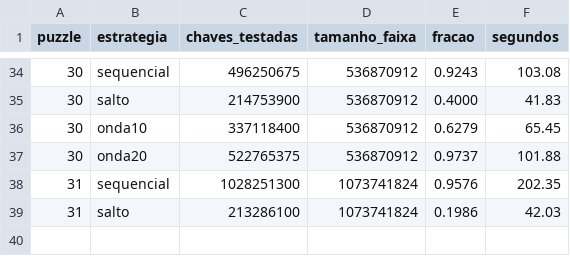
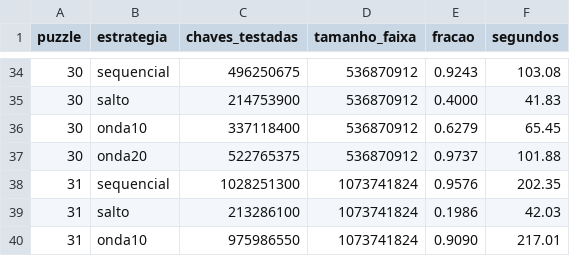
Before and after one commit to neetfx22-jpg/sniper-bot, a CSV file: puzzle71/resultado_teste_real.csv, drawn as a sheet; only a part is shown, gaps mark what is left out; the diff names each change by its address in the sheet, - before the commit and + after, or states it on an @@ line.

```diff
--- a/puzzle71/resultado_teste_real.csv
+++ b/puzzle71/resultado_teste_real.csv
+row 40: 31 | onda10 | 975986550 | 1073741824 | 0.9090 | 217.01
```
Also changed, not shown: 2 other files.
